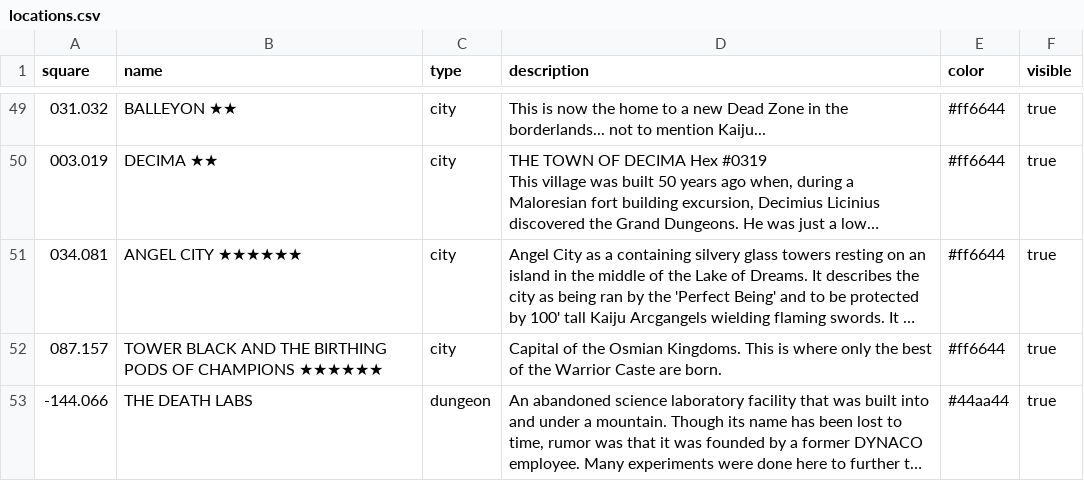
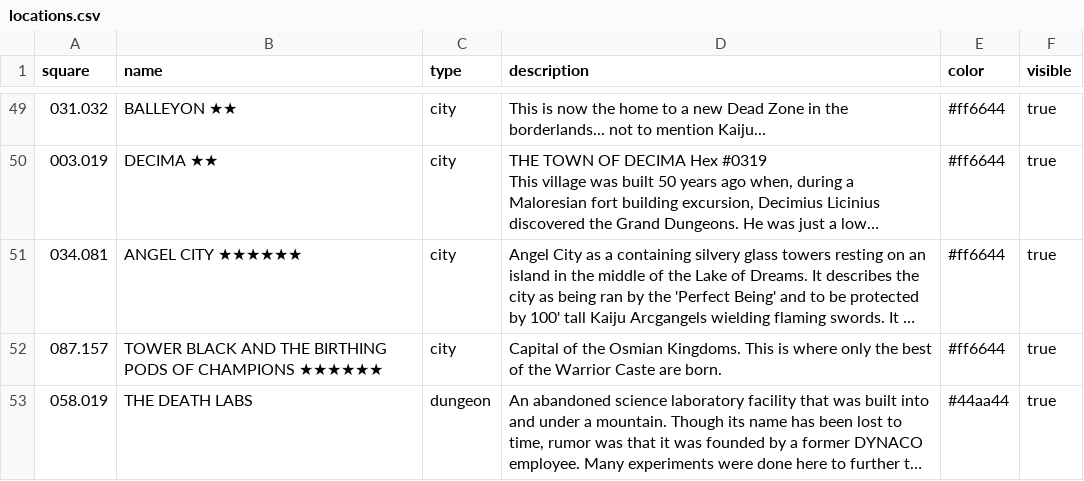
Before and after one commit to barrowsandborderlands/firnum-map, a CSV file: data/locations.csv, drawn as a sheet; only a part is shown, gaps mark what is left out; long unchanged cells end in …; the diff names each change by its address in the sheet, - before the commit and + after, or states it on an @@ line.

Commit message:
Update locations.csv

```diff
--- a/data/locations.csv
+++ b/data/locations.csv
-A53 (square): -144.066
+A53 (square): 058.019
```
